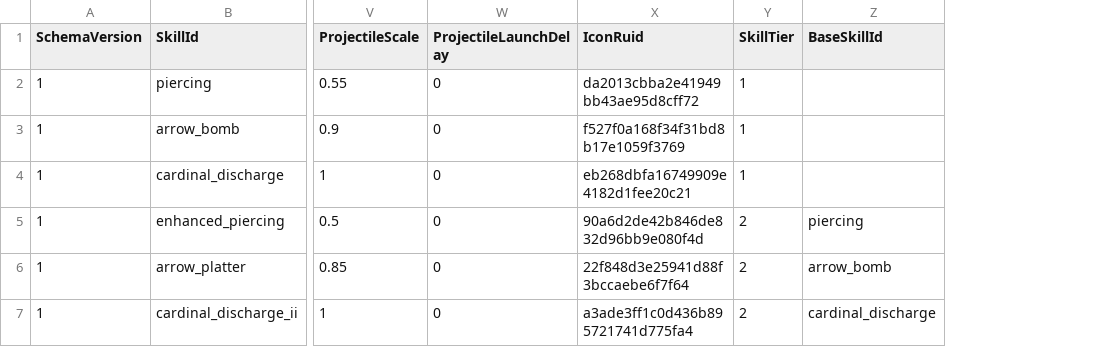
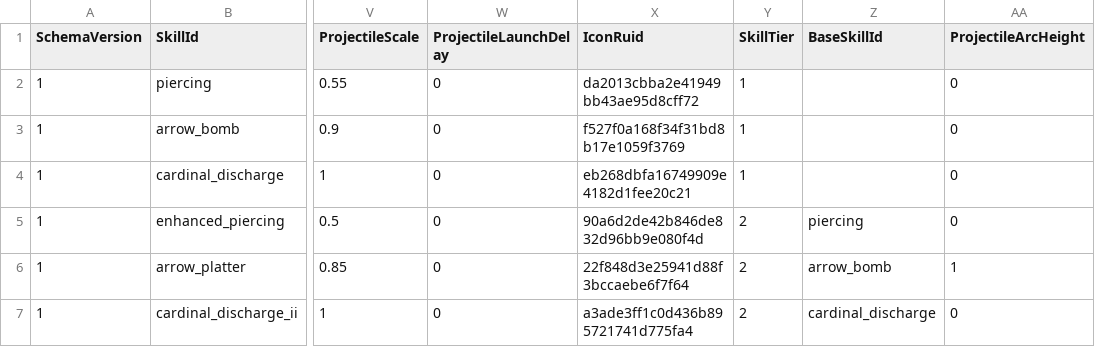
Before and after one commit to MagunMadown/MapleTactics, a CSV file: RootDesk/MyDesk/03_Data/ArcherSkillDefinitions.csv, drawn as a sheet; only a part is shown, gaps mark what is left out; the diff names each change by its address in the sheet, - before the commit and + after, or states it on an @@ line.

```diff
--- a/RootDesk/MyDesk/03_Data/ArcherSkillDefinitions.csv
+++ b/RootDesk/MyDesk/03_Data/ArcherSkillDefinitions.csv
+column AA (ProjectileArcHeight), rows 2-7: 0 | 0 | 0 | 0 | 1 | 0
```
Also changed, not shown: RootDesk/MyDesk/03_Data/MageSkillDefinitions.csv, RootDesk/MyDesk/03_Data/PirateSkillDefinitions.csv, 14 other files.
